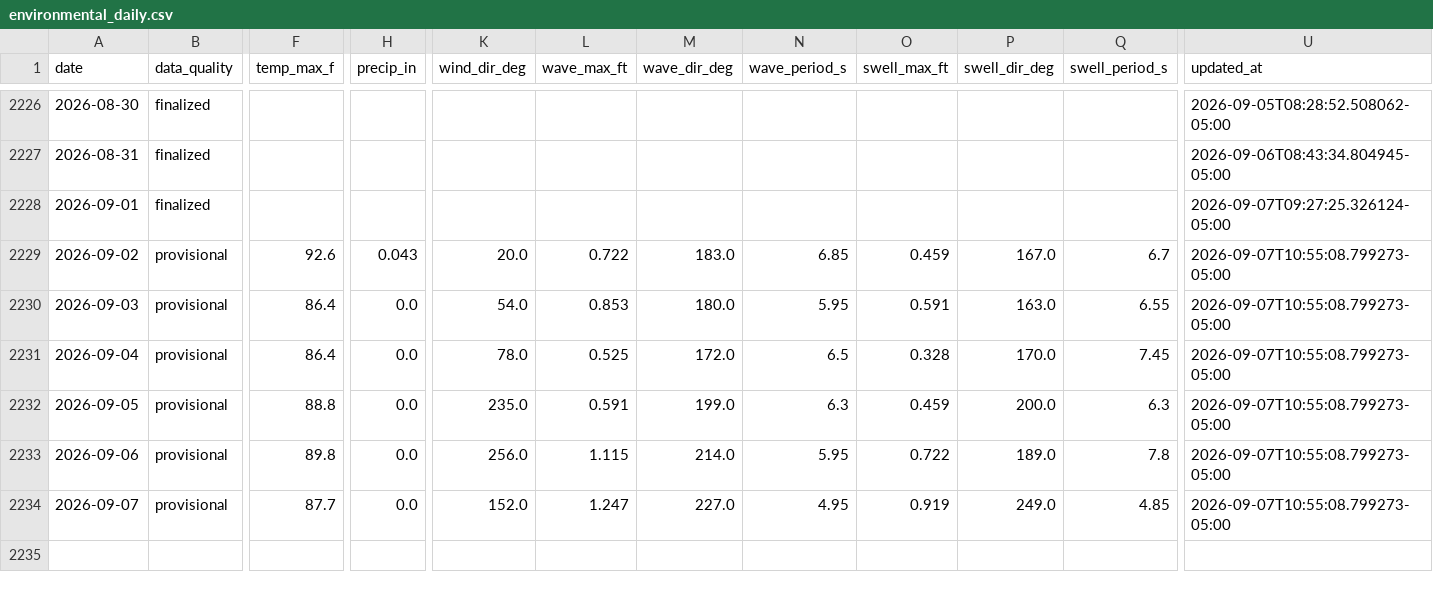
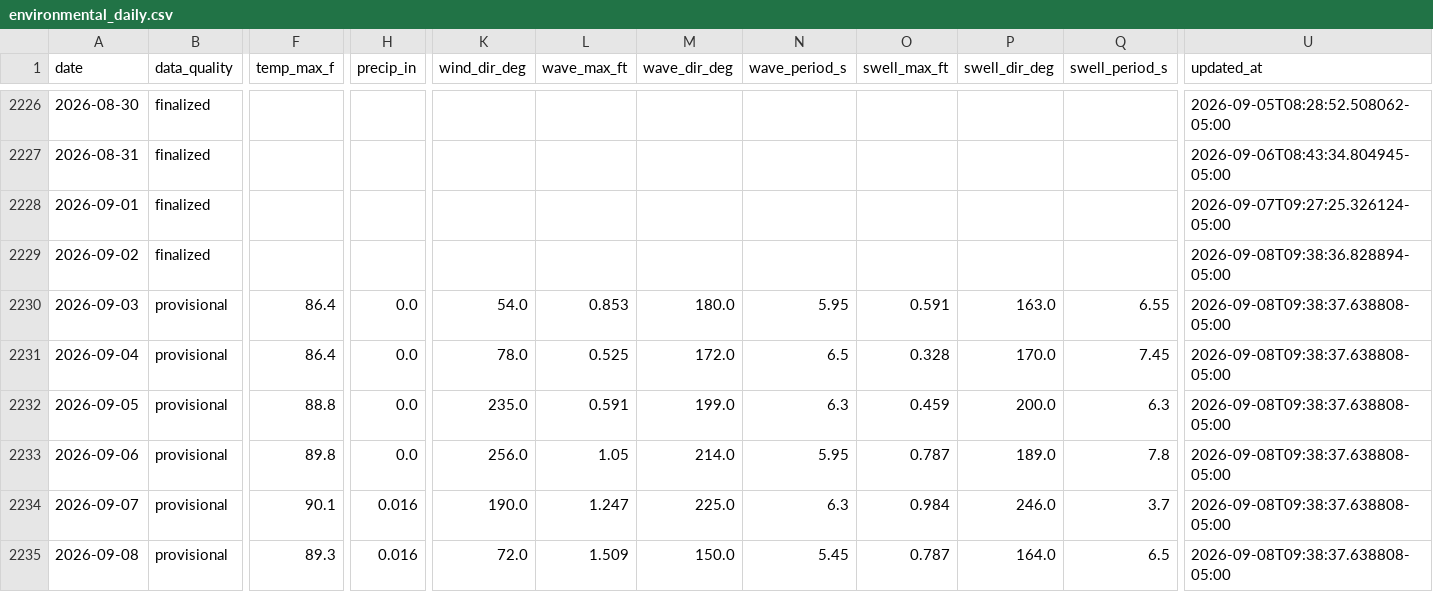
Before and after one commit to DCMedic/safe2swimpcb, a CSV file: data/environmental_daily.csv, drawn as a sheet; only a part is shown, gaps mark what is left out; rows hold the shown columns only; the diff covers the shown part only; the diff names each change by its address in the sheet, - before the commit and + after, or states it on an @@ line.

```diff
--- a/data/environmental_daily.csv
+++ b/data/environmental_daily.csv
-B2229 (data_quality): provisional
+B2229 (data_quality): finalized
-F2229 (temp_max_f): 92.6
+F2229 (temp_max_f): (empty)
-H2229 (precip_in): 0.043
+H2229 (precip_in): (empty)
-K2229 (wind_dir_deg): 20.0
+K2229 (wind_dir_deg): (empty)
-L2229 (wave_max_ft): 0.722
+L2229 (wave_max_ft): (empty)
-M2229 (wave_dir_deg): 183.0
+M2229 (wave_dir_deg): (empty)
-N2229 (wave_period_s): 6.85
+N2229 (wave_period_s): (empty)
-O2229 (swell_max_ft): 0.459
+O2229 (swell_max_ft): (empty)
-P2229 (swell_dir_deg): 167.0
+P2229 (swell_dir_deg): (empty)
-Q2229 (swell_period_s): 6.7
+Q2229 (swell_period_s): (empty)
-U2229 (updated_at): 2026-09-07T10:55:08.799273-05:00
+U2229 (updated_at): 2026-09-08T09:38:36.828894-05:00
-U2230:U2234 (updated_at): 2026-09-07T10:55:08.799273-05:00
+U2230:U2234 (updated_at): 2026-09-08T09:38:37.638808-05:00
-L2233 (wave_max_ft): 1.115
+L2233 (wave_max_ft): 1.05
-O2233 (swell_max_ft): 0.722
+O2233 (swell_max_ft): 0.787
-F2234 (temp_max_f): 87.7
+F2234 (temp_max_f): 90.1
-H2234 (precip_in): 0.0
+H2234 (precip_in): 0.016
-K2234 (wind_dir_deg): 152.0
+K2234 (wind_dir_deg): 190.0
-M2234 (wave_dir_deg): 227.0
+M2234 (wave_dir_deg): 225.0
-N2234 (wave_period_s): 4.95
+N2234 (wave_period_s): 6.3
-O2234 (swell_max_ft): 0.919
+O2234 (swell_max_ft): 0.984
-P2234 (swell_dir_deg): 249.0
+P2234 (swell_dir_deg): 246.0
-Q2234 (swell_period_s): 4.85
+Q2234 (swell_period_s): 3.7
+row 2235: 2026-09-08 | provisional | 89.3 | 0.016 | 72.0 | 1.509 | 150.0 | 5.45 | 0.787 | 164.0 | 6.5 | 2026-09-08T09:38:37.638808-05:00
```
Also changed, not shown: 5 edited cells elsewhere in this file, data/flag_daily_master.csv, data/flag_observations_master.csv, 6 other files.
